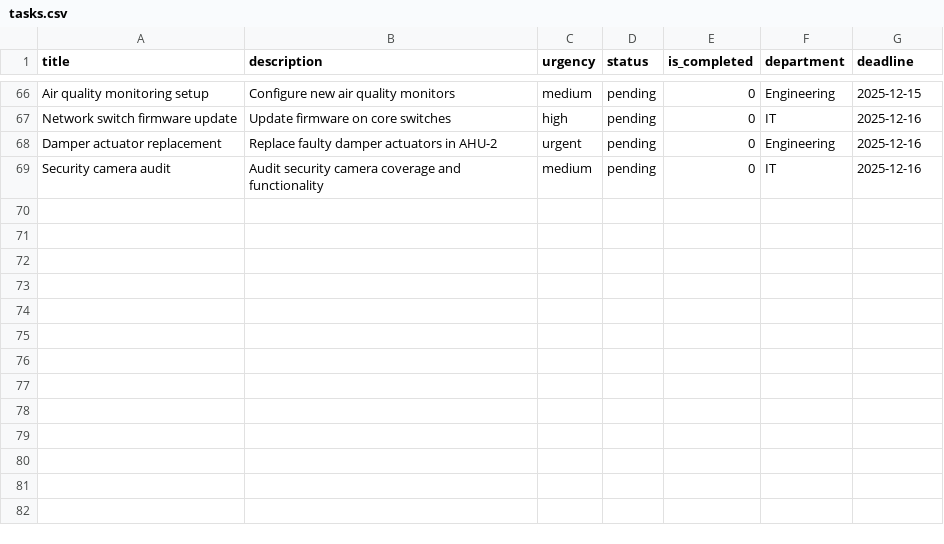
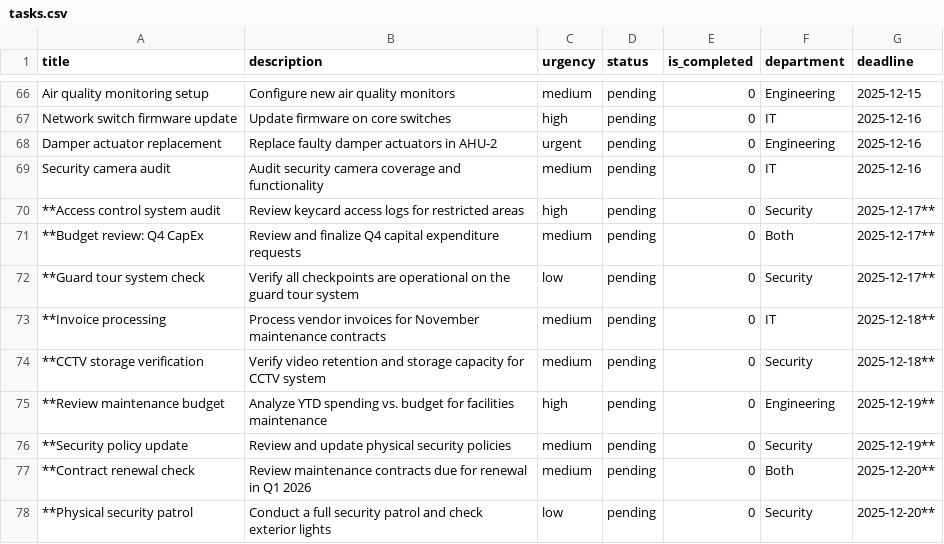
Before and after one commit to hoshinoht/3124-capstone-prototype, a CSV file: backend/src/data/tasks.csv, drawn as a sheet; only a part is shown, gaps mark what is left out; the diff names each change by its address in the sheet, - before the commit and + after, or states it on an @@ line.

```diff
--- a/backend/src/data/tasks.csv
+++ b/backend/src/data/tasks.csv
+row 70: **Access control system audit | Review keycard access logs for restricted areas | high | pending | 0 | Security | 2025-12-17**
+row 71: **Budget review: Q4 CapEx | Review and finalize Q4 capital expenditure requests | medium | pending | 0 | Both | 2025-12-17**
+row 72: **Guard tour system check | Verify all checkpoints are operational on the guard tour system | low | pending | 0 | Security | 2025-12-17**
+row 73: **Invoice processing | Process vendor invoices for November maintenance contracts | medium | pending | 0 | IT | 2025-12-18**
+row 74: **CCTV storage verification | Verify video retention and storage capacity for CCTV system | medium | pending | 0 | Security | 2025-12-18**
+row 75: **Review maintenance budget | Analyze YTD spending vs. budget for facilities maintenance | high | pending | 0 | Engineering | 2025-12-19**
+row 76: **Security policy update | Review and update physical security policies | medium | pending | 0 | Security | 2025-12-19**
+row 77: **Contract renewal check | Review maintenance contracts due for renewal in Q1 2026 | medium | pending | 0 | Both | 2025-12-20**
+row 78: **Physical security patrol | Conduct a full security patrol and check exterior lights | low | pending | 0 | Security | 2025-12-20**
```
Also changed, not shown: backend/src/data/users.csv, 3 other files.
